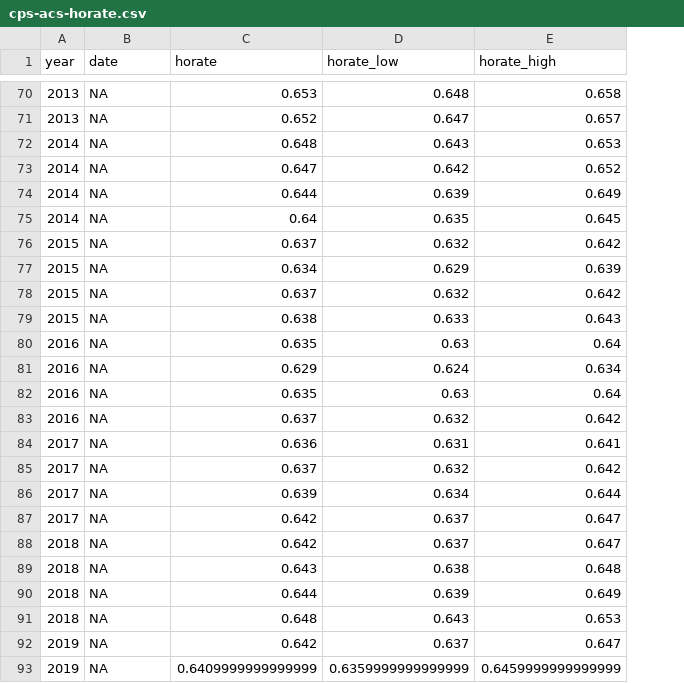
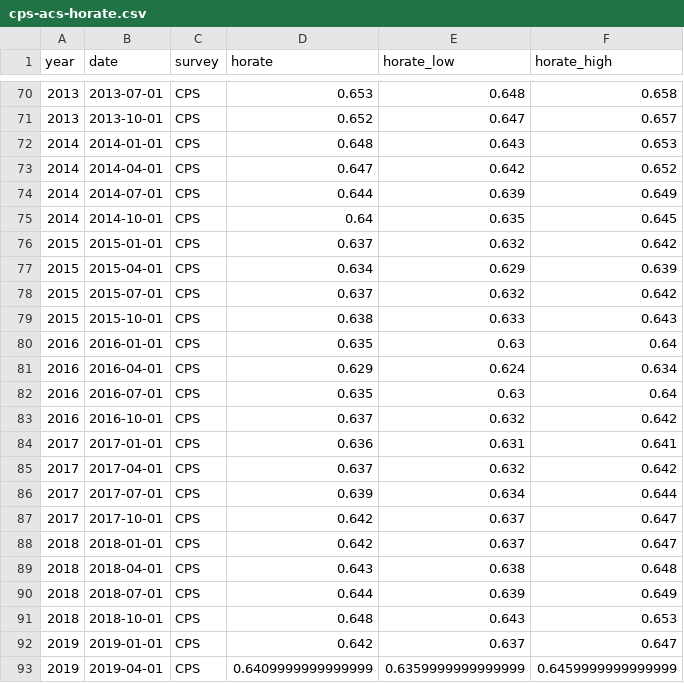
Before and after one commit to sstrochak/homeownership, a CSV file: data/cps-acs-horate.csv, drawn as a sheet; only a part is shown, gaps mark what is left out; the diff covers the shown part only; the diff names each change by its address in the sheet, - before the commit and + after, or states it on an @@ line.

```diff
--- a/data/cps-acs-horate.csv
+++ b/data/cps-acs-horate.csv
+column C (survey), rows 70-93: all CPS
-B70 (date): NA
+B70 (date): 2013-07-01
-B71 (date): NA
+B71 (date): 2013-10-01
-B72 (date): NA
+B72 (date): 2014-01-01
-B73 (date): NA
+B73 (date): 2014-04-01
-B74 (date): NA
+B74 (date): 2014-07-01
-B75 (date): NA
+B75 (date): 2014-10-01
-B76 (date): NA
+B76 (date): 2015-01-01
-B77 (date): NA
+B77 (date): 2015-04-01
-B78 (date): NA
+B78 (date): 2015-07-01
-B79 (date): NA
+B79 (date): 2015-10-01
-B80 (date): NA
+B80 (date): 2016-01-01
-B81 (date): NA
+B81 (date): 2016-04-01
-B82 (date): NA
+B82 (date): 2016-07-01
-B83 (date): NA
+B83 (date): 2016-10-01
-B84 (date): NA
+B84 (date): 2017-01-01
-B85 (date): NA
+B85 (date): 2017-04-01
-B86 (date): NA
+B86 (date): 2017-07-01
-B87 (date): NA
+B87 (date): 2017-10-01
-B88 (date): NA
+B88 (date): 2018-01-01
-B89 (date): NA
+B89 (date): 2018-04-01
-B90 (date): NA
+B90 (date): 2018-07-01
-B91 (date): NA
+B91 (date): 2018-10-01
-B92 (date): NA
+B92 (date): 2019-01-01
-B93 (date): NA
+B93 (date): 2019-04-01
```
Also changed, not shown: 54 edited cells elsewhere in this file, data/acs-horate_20052018.csv, 5 other files.
